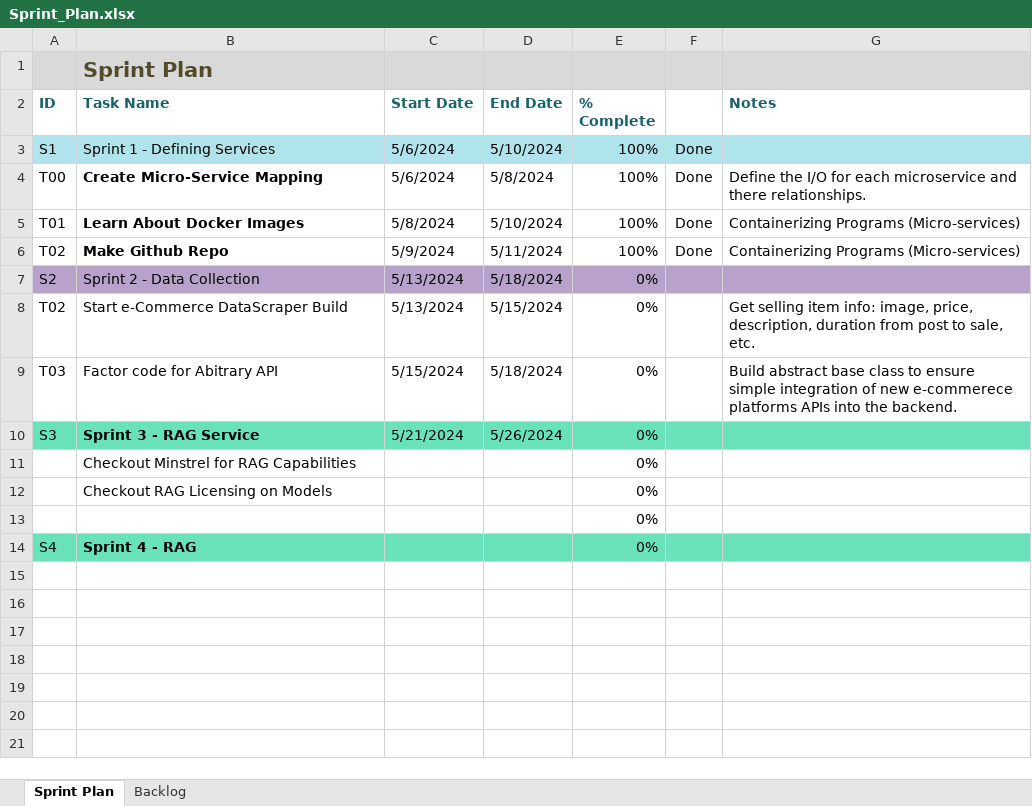
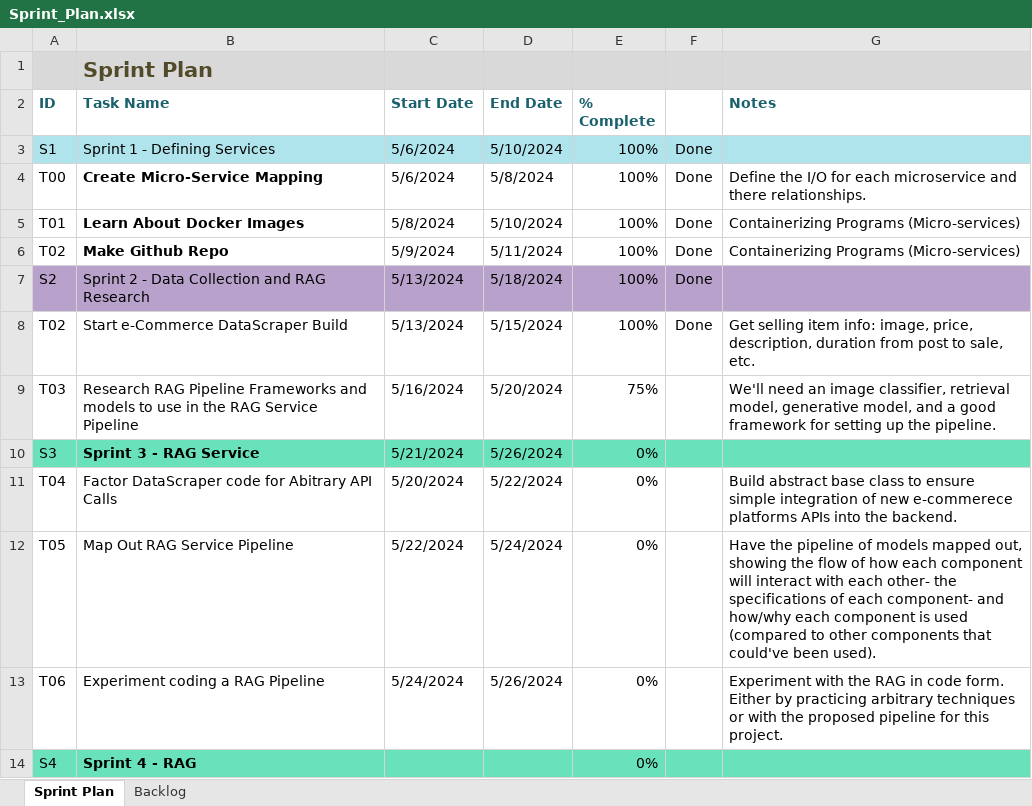
Before and after one commit to rfeinberg3/ecomAssistant, an Excel workbook: Sprint_Documents/Sprint_Plan.xlsx, sheet Sprint Plan, drawn as a sheet; values as stored, in another font and other column widths than the file's, no borders; conditional formats and table styles not drawn; removed rows and columns are numbered as before the commit, all else as after; the diff names each change by its address in the sheet, - before the commit and + after, or states it on an @@ line.

Commit message:
Updated Sprint Plan

```diff
--- a/Sprint_Documents/Sprint_Plan.xlsx (sheet Sprint Plan)
+++ b/Sprint_Documents/Sprint_Plan.xlsx (sheet Sprint Plan)
-B7 (Task Name): Sprint 2 - Data Collection
+B7 (Task Name): Sprint 2 - Data Collection and RAG Research
-E7:E8 (% Complete): 0%
+E7:E8 (% Complete): 100%
-F7:F8 (DONE): (empty)
+F7:F8 (DONE): Done
-row 9: T03 | Factor code for Abitrary API | 5/15/2024 | 5/18/2024 | 0% |  | Build abstract base class to ensure simple integration of new e-commerece platforms APIs into the backend.
+row 9: T03 | Research RAG Pipeline Frameworks and models to use in the RAG Service Pipeline | 5/16/2024 | 5/20/2024 | 75% |  | We'll need an image classifier, retrieval model, generative model, and a good framework for setting up the pipeline.
-row 11:  | Checkout Minstrel for RAG Capabilities |  |  | 0%
-row 12:  | Checkout RAG Licensing on Models |  |  | 0%
-row 13:  |  |  |  | 0%
+row 11: T04 | Factor DataScraper code for Abitrary API Calls | 5/20/2024 | 5/22/2024 | 0% |  | Build abstract base class to ensure simple integration of new e-commerece platforms APIs into the backend.
+row 12: T05 | Map Out RAG Service Pipeline | 5/22/2024 | 5/24/2024 | 0% |  | Have the pipeline of models mapped out, showing the flow of how each component will interact with each other- the specifications of each component- and how/why each component is used (compared to other components that could've been used).
+row 13: T06 | Experiment coding a RAG Pipeline | 5/24/2024 | 5/26/2024 | 0% |  | Experiment with the RAG in code form. Either by practicing arbitrary techniques or with the proposed pipeline for this project.
```
Also changed, not shown: 2 other files.
